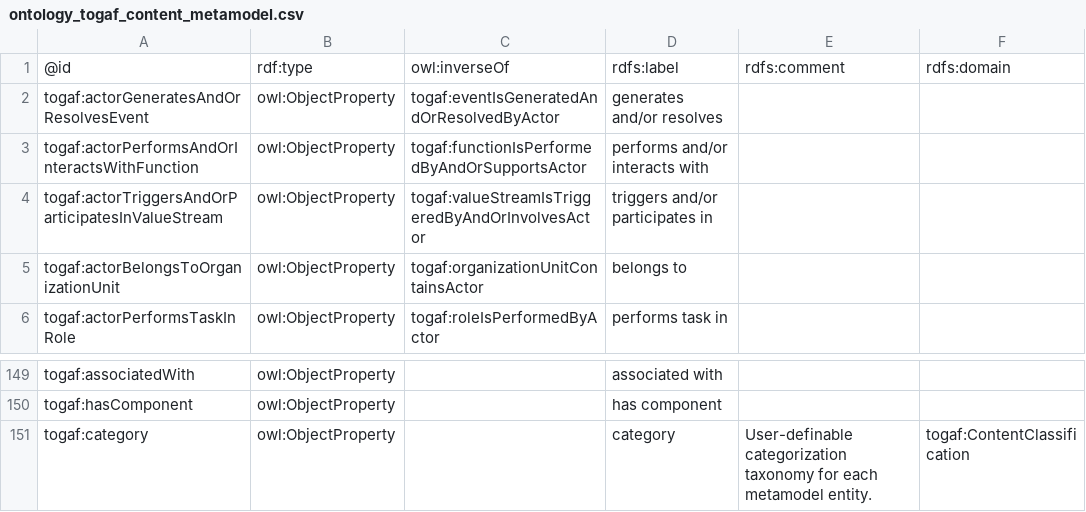
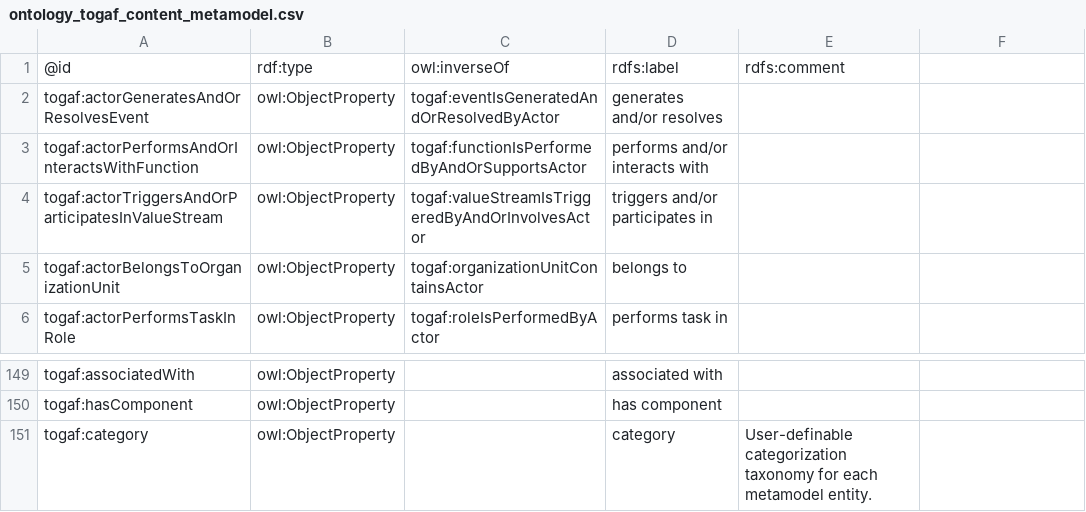
Before and after one commit to cadmiumkitty/togaf-content-metamodel-ontology, a CSV file: notebook/ontology_togaf_content_metamodel.csv, drawn as a sheet; only a part is shown, gaps mark what is left out; the diff names each change by its address in the sheet, - before the commit and + after, or states it on an @@ line.

```diff
--- a/notebook/ontology_togaf_content_metamodel.csv
+++ b/notebook/ontology_togaf_content_metamodel.csv
-F1: rdfs:domain
+F1: (empty)
-F151: togaf:ContentClassification
+F151: (empty)
```
Also changed, not shown: 3 other files.
